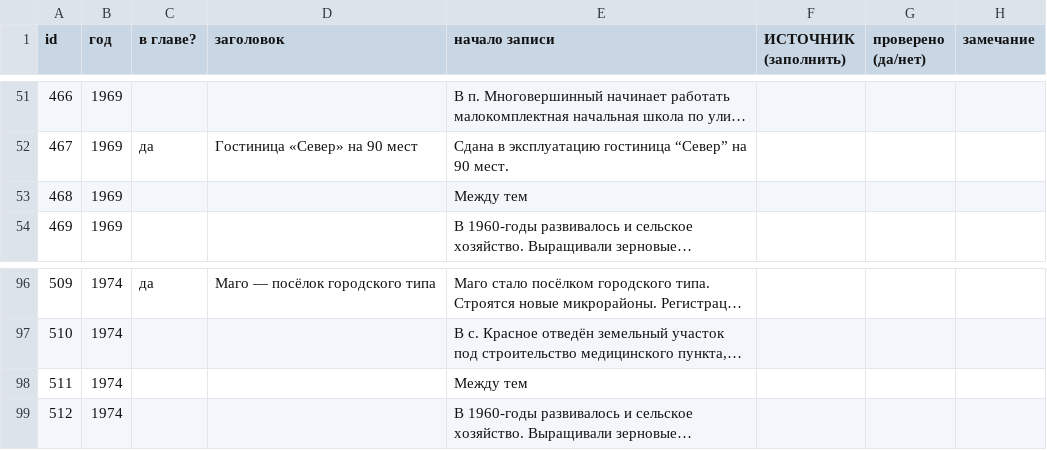
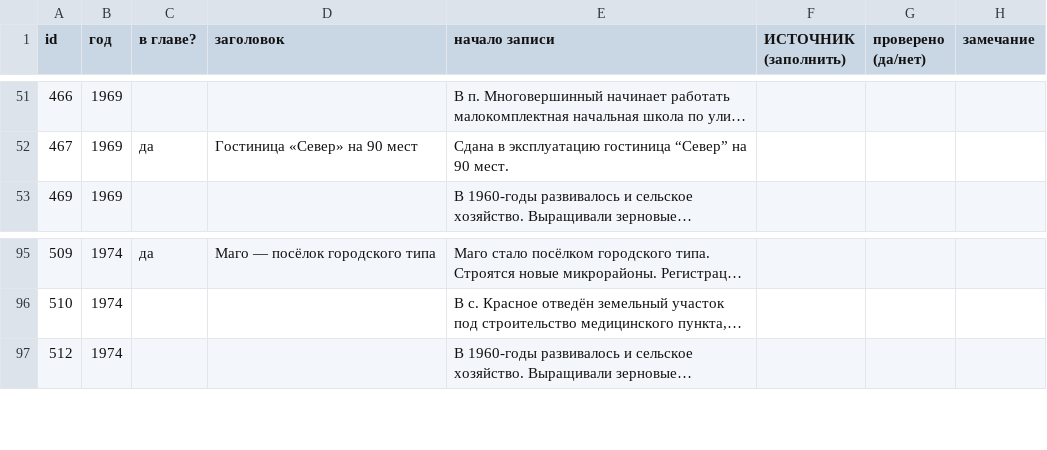
Before and after one commit to p34820669-art/nikolaevsk-sovet, a CSV file: data/vychitka_builders.csv, drawn as a sheet; only a part is shown, gaps mark what is left out; long unchanged cells end in …; the diff names each change by its address in the sheet, - before the commit and + after, or states it on an @@ line.

```diff
--- a/data/vychitka_builders.csv
+++ b/data/vychitka_builders.csv
-row 53: 468 | 1969 |  |  | Между тем
-row 98: 511 | 1974 |  |  | Между тем
```
Also changed, not shown: data/vychitka_foundation.csv, data/vychitka_growth.csv, 8 other files.
